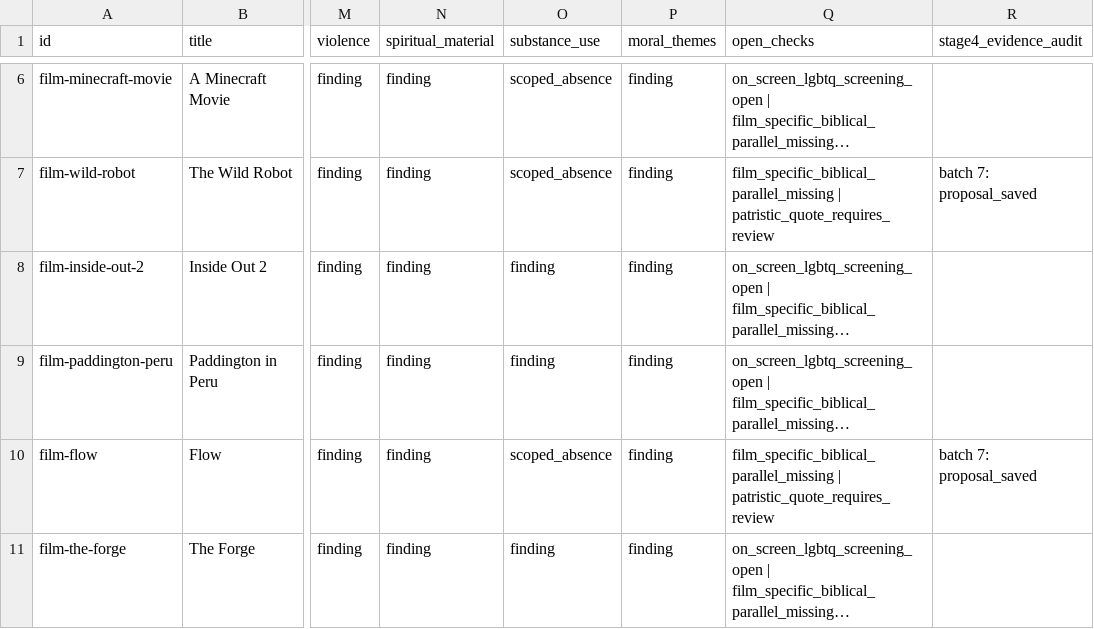
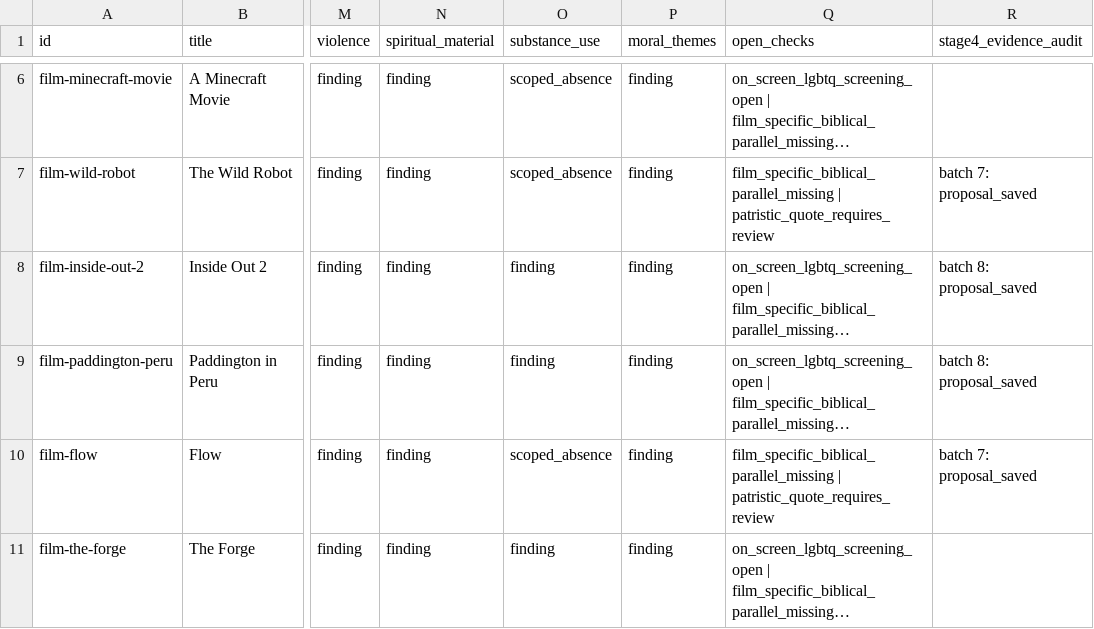
Before and after one commit to stavrosibrahim10-lab/coptic-orthodox-movie-reviews, a TSV file: editorial/review-completion.tsv, drawn as a sheet; only a part is shown, gaps mark what is left out; long unchanged cells end in …; the diff covers the shown part only; the diff names each change by its address in the sheet, - before the commit and + after, or states it on an @@ line.

Commit message:
Link ten verified Stage 4 proposals to catalog rows

```diff
--- a/editorial/review-completion.tsv
+++ b/editorial/review-completion.tsv
-R8:R9 (stage4_evidence_audit): (empty)
+R8:R9 (stage4_evidence_audit): batch 8: proposal_saved
```
Also changed, not shown: 8 edited cells elsewhere in this file.
